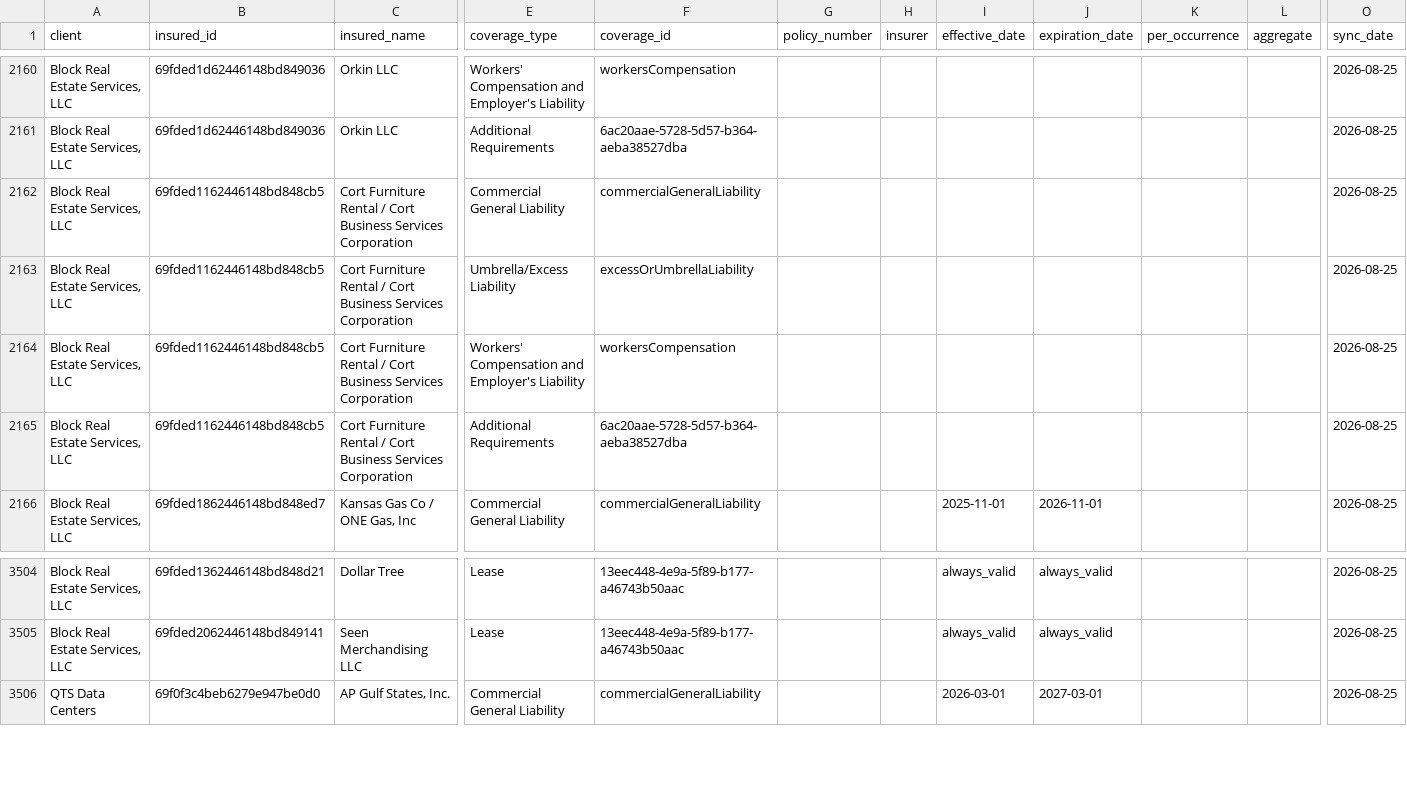
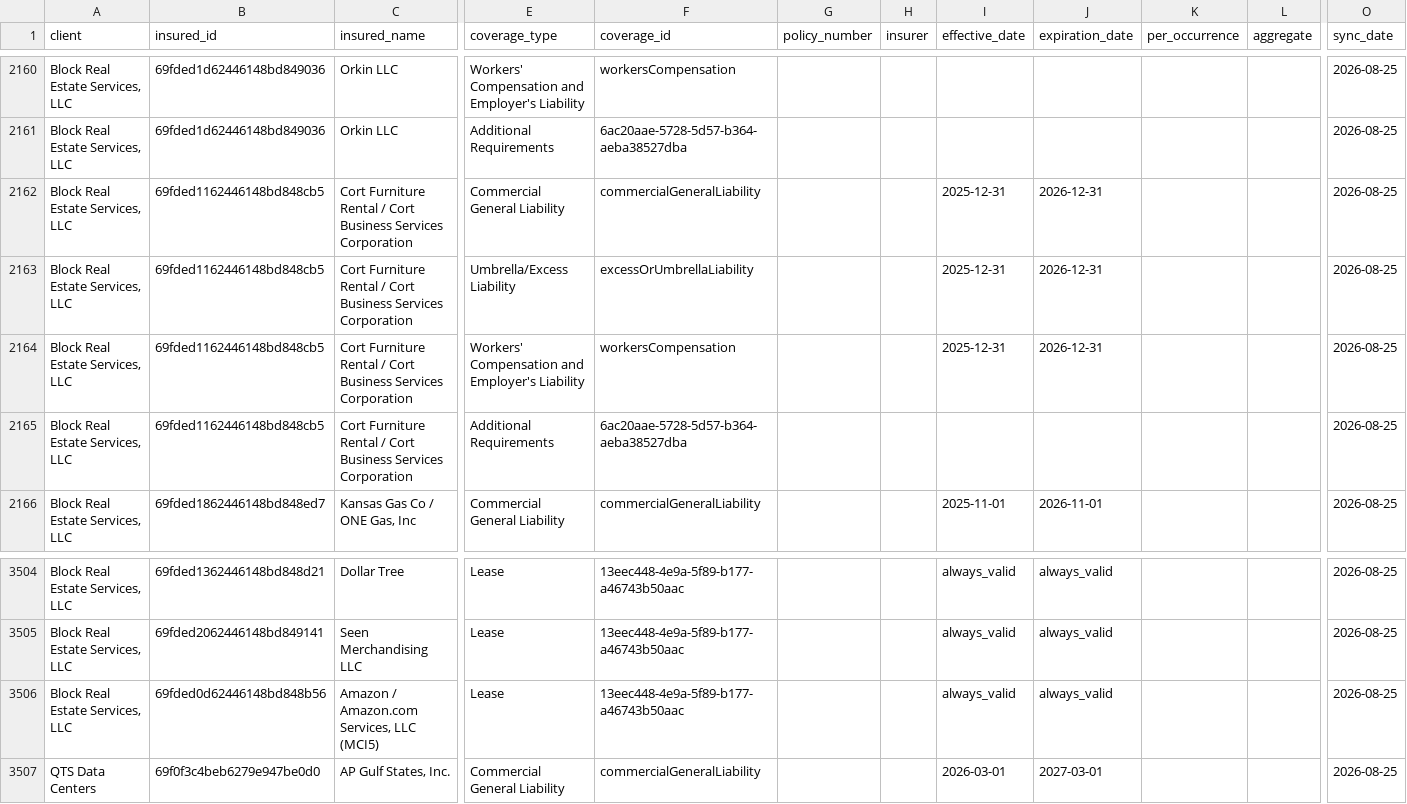
Before and after one commit to PhilipIrving/hubcertsecure, a CSV file: data/trustlayer/coverages.csv, drawn as a sheet; only a part is shown, gaps mark what is left out; rows hold the shown columns only; the diff names each change by its address in the sheet, - before the commit and + after, or states it on an @@ line.

```diff
--- a/data/trustlayer/coverages.csv
+++ b/data/trustlayer/coverages.csv
-I2162:I2164 (effective_date): (empty)
+I2162:I2164 (effective_date): 2025-12-31
-J2162:J2164 (expiration_date): (empty)
+J2162:J2164 (expiration_date): 2026-12-31
+row 3506: Block Real Estate Services, LLC | 69fded0d62446148bd848b56 | Amazon / Amazon.com Services, LLC (MCI5) | Lease | 13eec448-4e9a-5f89-b177-a46743b50aac |  |  | always_valid | always_valid |  |  | 2026-08-25
```
Also changed, not shown: data/trustlayer/criteria.csv, data/trustlayer/documents.csv, 33 other files.
